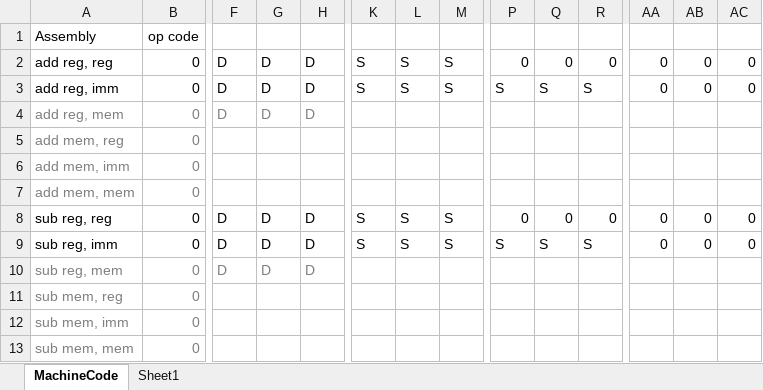
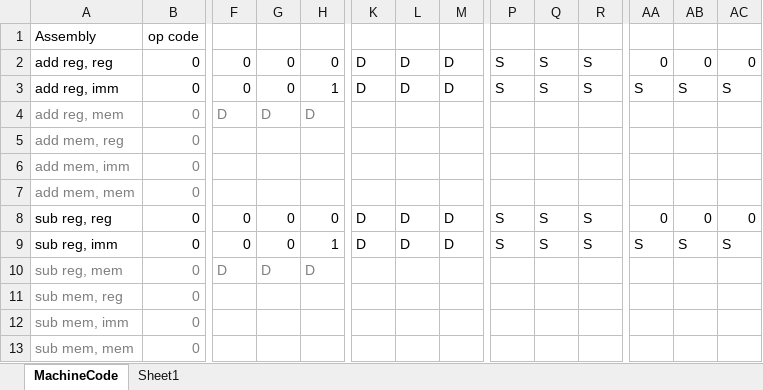
Before and after one commit to AEW2015/WARP_Core, an Excel workbook: Docs/MachineCode.xlsx, sheet MachineCode, drawn as a sheet; only a part is shown, gaps mark what is left out; values as stored, in another font and other column widths than the file's, no borders; the diff covers the shown part only; the diff names each change by its address in the sheet, - before the commit and + after, or states it on an @@ line.

Commit message:
Updated first sheet

```diff
--- a/Docs/MachineCode.xlsx (sheet MachineCode)
+++ b/Docs/MachineCode.xlsx (sheet MachineCode)
-F2:F3: D
+F2:F3: 0
-G2:G3: D
+G2:G3: 0
-H2: D
+H2: 0
-K2:K3: S
+K2:K3: D
-L2:L3: S
+L2:L3: D
-M2:M3: S
+M2:M3: D
-P2: 0
+P2: S
-Q2: 0
+Q2: S
-R2: 0
+R2: S
-H3: D
+H3: 1
-AA3: 0
+AA3: S
-AB3: 0
+AB3: S
-AC3: 0
+AC3: S
-F8:F9: D
+F8:F9: 0
-G8:G9: D
+G8:G9: 0
-H8: D
+H8: 0
-K8:K9: S
+K8:K9: D
-L8:L9: S
+L8:L9: D
-M8:M9: S
+M8:M9: D
-P8: 0
+P8: S
-Q8: 0
+Q8: S
-R8: 0
+R8: S
-H9: D
+H9: 1
-AA9: 0
+AA9: S
-AB9: 0
+AB9: S
-AC9: 0
+AC9: S
```
Also changed, not shown: 72 edited cells elsewhere in this sheet.
